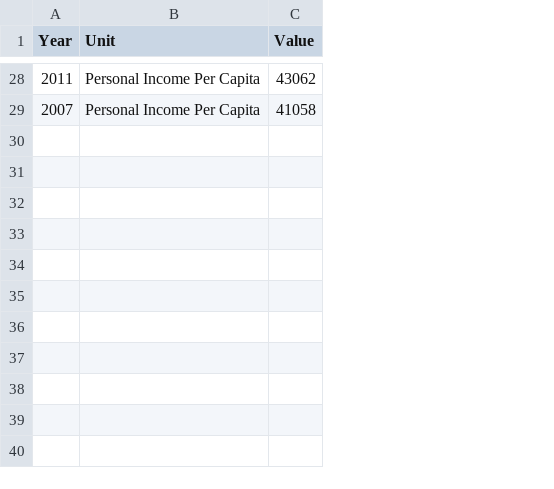
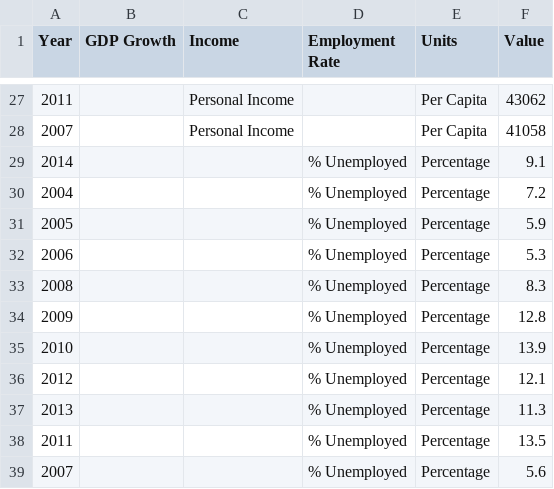
Before and after one commit to CityOfLosAngeles/open-sdg-data-starter, a CSV file: data/indicator_8-1-1.csv, drawn as a sheet; only a part is shown, gaps mark what is left out; removed rows and columns are numbered as before the commit, all else as after; the diff covers the shown part only; the diff names each change by its address in the sheet, - before the commit and + after, or states it on an @@ line.

Commit message:
Add files via upload

```diff
--- a/data/indicator_8-1-1.csv
+++ b/data/indicator_8-1-1.csv
-column B (Unit), rows 28-29: Personal Income Per Capita | Personal Income Per Capita
+column B (GDP Growth), empty
+column C (Income), rows 27-28: Personal Income | Personal Income
+column D (Employment Rate), empty
+column E (Units), rows 27-28: Per Capita | Per Capita
+row 29: 2014 |  |  | % Unemployed | Percentage | 9.1
+row 30: 2004 |  |  | % Unemployed | Percentage | 7.2
+row 31: 2005 |  |  | % Unemployed | Percentage | 5.9
+row 32: 2006 |  |  | % Unemployed | Percentage | 5.3
+row 33: 2008 |  |  | % Unemployed | Percentage | 8.3
+row 34: 2009 |  |  | % Unemployed | Percentage | 12.8
+row 35: 2010 |  |  | % Unemployed | Percentage | 13.9
+row 36: 2012 |  |  | % Unemployed | Percentage | 12.1
+row 37: 2013 |  |  | % Unemployed | Percentage | 11.3
+row 38: 2011 |  |  | % Unemployed | Percentage | 13.5
+row 39: 2007 |  |  | % Unemployed | Percentage | 5.6
```
Also changed, not shown: 1 removed row and 16 edited cells elsewhere in this file.
